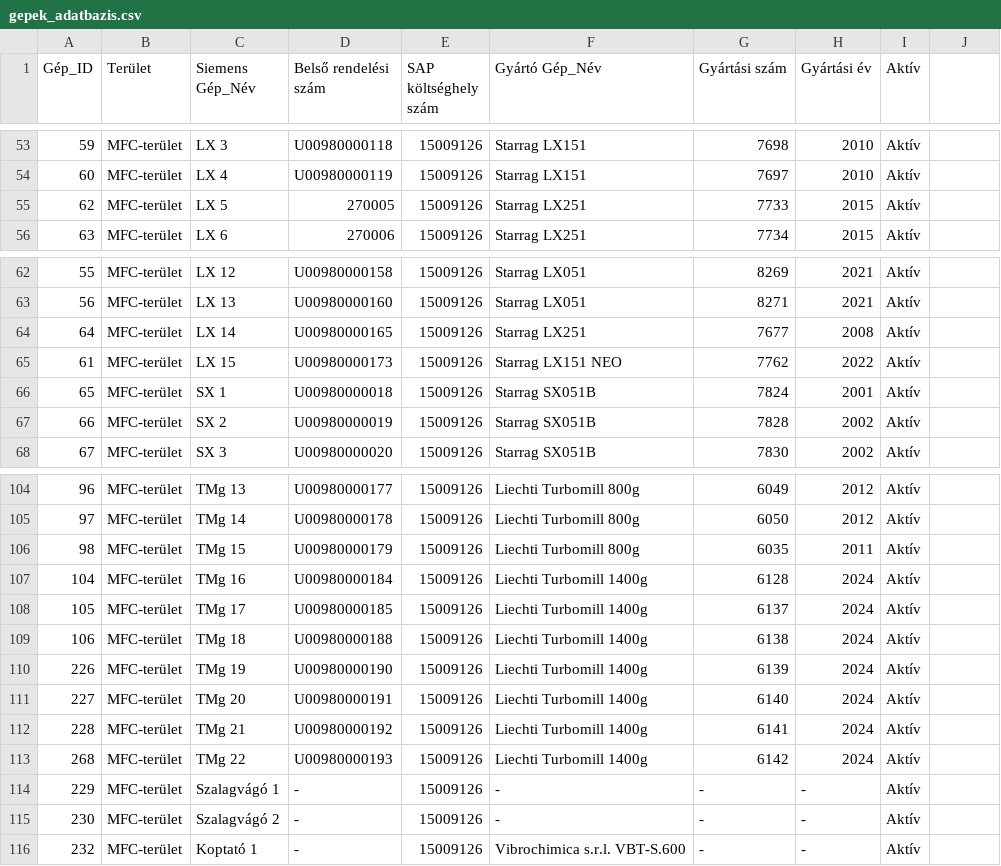
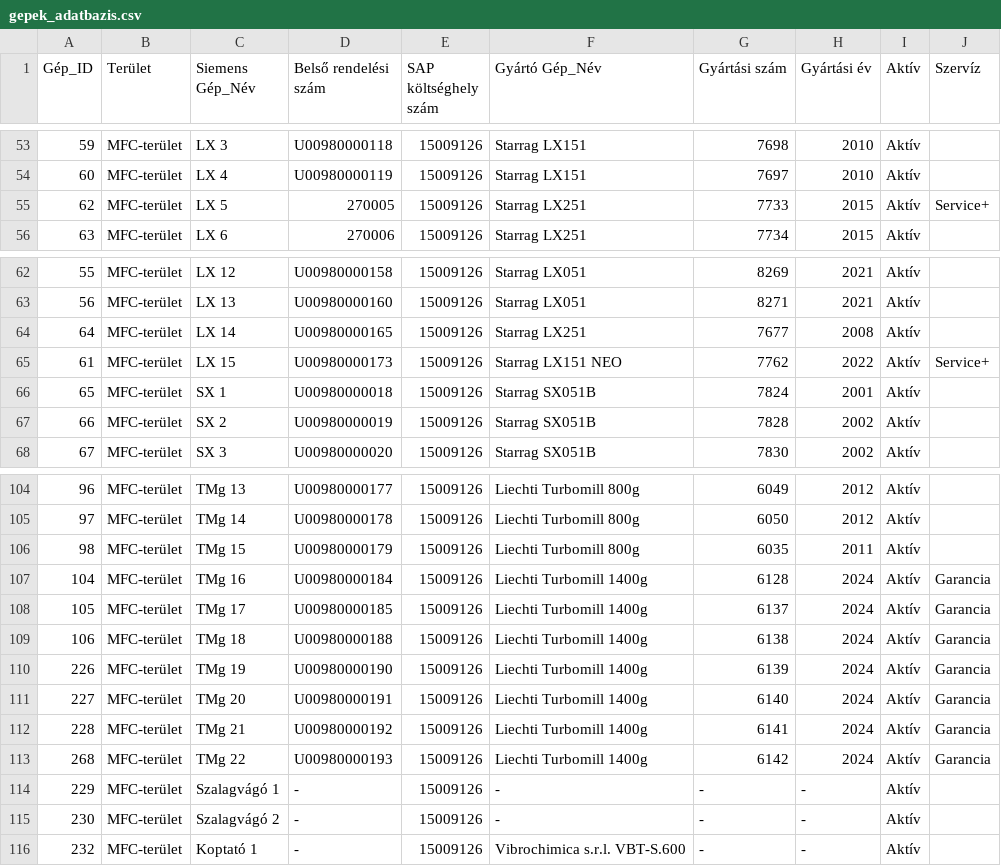
Before and after one commit to csalanka/Logisztika3, a CSV file: data/gepek_adatbazis.csv, drawn as a sheet; only a part is shown, gaps mark what is left out; the diff names each change by its address in the sheet, - before the commit and + after, or states it on an @@ line.

```diff
--- a/data/gepek_adatbazis.csv
+++ b/data/gepek_adatbazis.csv
-J1: (empty)
+J1: Szervíz
-J55 (Szervíz): (empty)
+J55 (Szervíz): Service+
-J65 (Szervíz): (empty)
+J65 (Szervíz): Service+
-J107:J113 (Szervíz): (empty)
+J107:J113 (Szervíz): Garancia
```
Also changed, not shown: data/csv_registry.csv.
